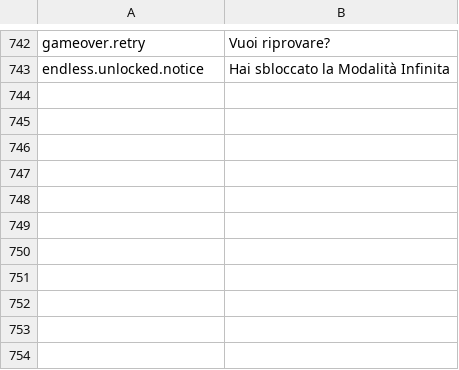
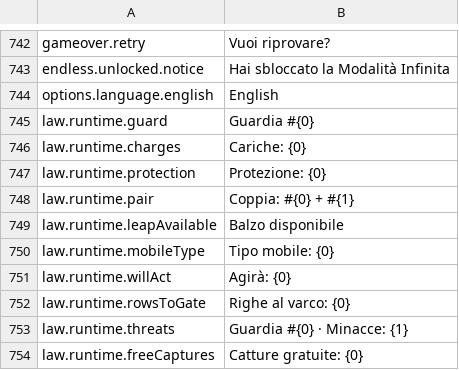
Before and after one commit to stefanomac96/k4ad, a CSV file: StreamingAssets/Data/Localization/it.csv, drawn as a sheet; only a part is shown, gaps mark what is left out; the diff names each change by its address in the sheet, - before the commit and + after, or states it on an @@ line.

```diff
--- a/StreamingAssets/Data/Localization/it.csv
+++ b/StreamingAssets/Data/Localization/it.csv
+row 744: options.language.english | English
+row 745: law.runtime.guard | Guardia #{0}
+row 746: law.runtime.charges | Cariche: {0}
+row 747: law.runtime.protection | Protezione: {0}
+row 748: law.runtime.pair | Coppia: #{0} + #{1}
+row 749: law.runtime.leapAvailable | Balzo disponibile
+row 750: law.runtime.mobileType | Tipo mobile: {0}
+row 751: law.runtime.willAct | Agirà: {0}
+row 752: law.runtime.rowsToGate | Righe al varco: {0}
+row 753: law.runtime.threats | Guardia #{0} · Minacce: {1}
+row 754: law.runtime.freeCaptures | Catture gratuite: {0}
```
Also changed, not shown: 9 other files.
